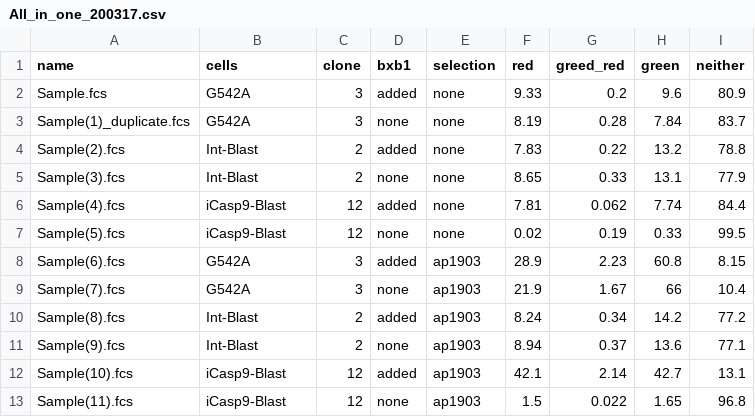
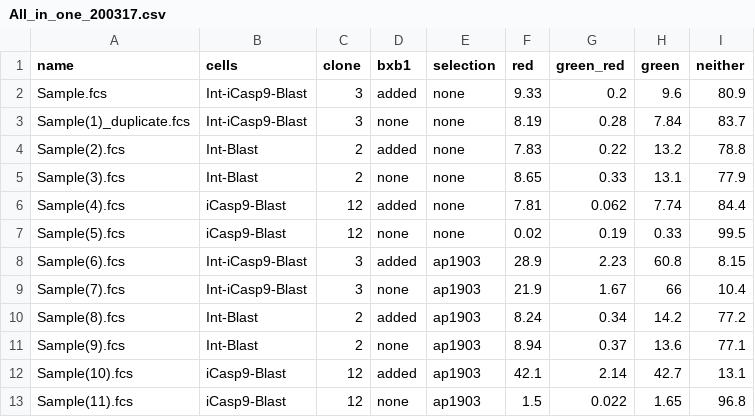
Before and after one commit to MatreyekLab/Recombinastics, a CSV file: data/All_in_one_200317.csv, drawn as a sheet.

```diff
--- a/data/All_in_one_200317.csv
+++ b/data/All_in_one_200317.csv
@@ -1,4 +1,4 @@
-name,cells,clone,bxb1,selection,red,greed_red,green,neither
-Sample.fcs,G542A,3,added,none,9.33,0.2,9.6,80.9
-Sample(1)_duplicate.fcs,G542A,3,none,none,8.19,0.28,7.84,83.7
+name,cells,clone,bxb1,selection,red,green_red,green,neither
+Sample.fcs,Int-iCasp9-Blast,3,added,none,9.33,0.2,9.6,80.9
+Sample(1)_duplicate.fcs,Int-iCasp9-Blast,3,none,none,8.19,0.28,7.84,83.7
 Sample(2).fcs,Int-Blast,2,added,none,7.83,0.22,13.2,78.8
@@ -7,4 +7,4 @@ Sample(4).fcs,iCasp9-Blast,12,added,none,7.81,0.062,7.74,84.4
 Sample(5).fcs,iCasp9-Blast,12,none,none,0.02,0.19,0.33,99.5
-Sample(6).fcs,G542A,3,added,ap1903,28.9,2.23,60.8,8.15
-Sample(7).fcs,G542A,3,none,ap1903,21.9,1.67,66,10.4
+Sample(6).fcs,Int-iCasp9-Blast,3,added,ap1903,28.9,2.23,60.8,8.15
+Sample(7).fcs,Int-iCasp9-Blast,3,none,ap1903,21.9,1.67,66,10.4
 Sample(8).fcs,Int-Blast,2,added,ap1903,8.24,0.34,14.2,77.2
```
Also changed, not shown: 6 other files.
